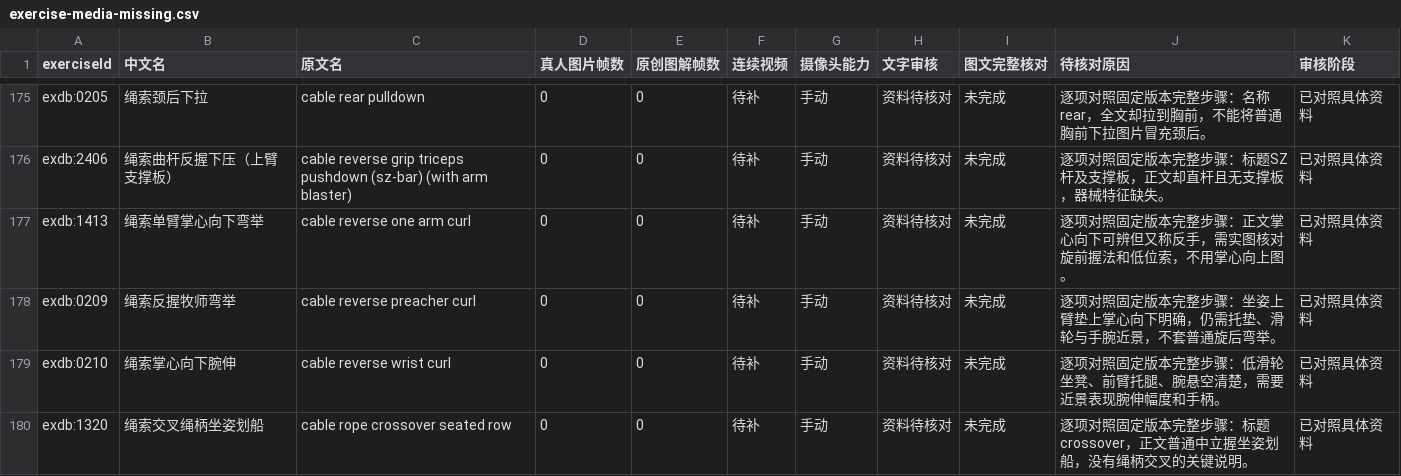
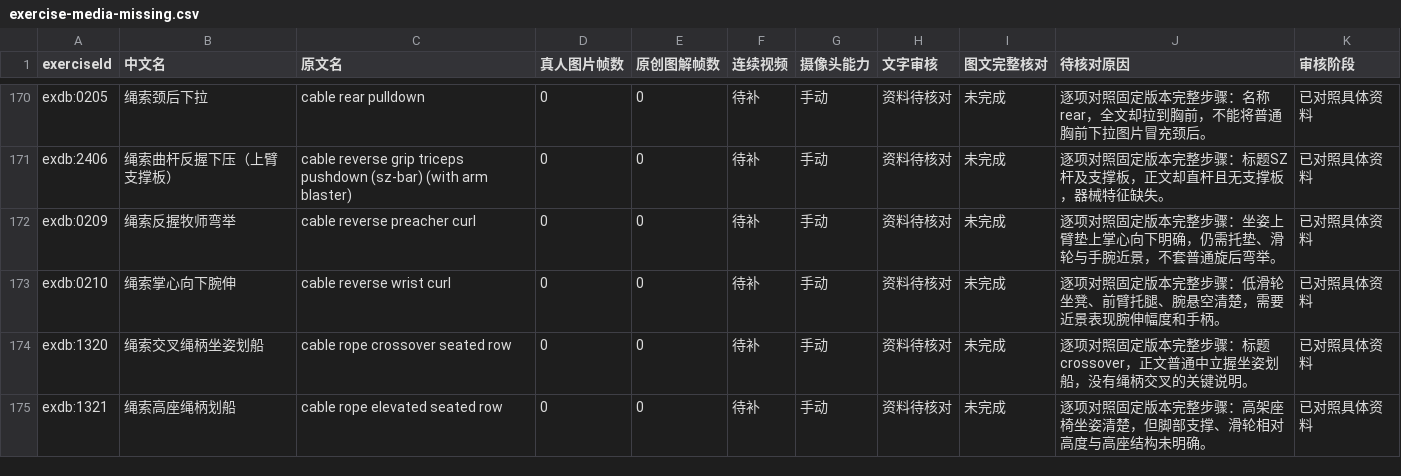
Before and after one commit to xuzerui6/MoveMate, a CSV file: docs/exercise-media-missing.csv, drawn as a sheet; only a part is shown, gaps mark what is left out; the shorter side is filled out with more unchanged rows; the diff covers the shown part only.

```diff
--- a/docs/exercise-media-missing.csv
+++ b/docs/exercise-media-missing.csv
@@ -176,3 +171,2 @@
 "exdb:2406","绳索曲杆反握下压（上臂支撑板）","cable reverse grip triceps pushdown (sz-bar) (with arm blaster)","0","0","待补","手动","资料待核对","未完成","逐项对照固定版本完整步骤：标题SZ杆及支撑板，正文却直杆且无支撑板，器械特征缺失。","已对照具体资料"
-"exdb:1413","绳索单臂掌心向下弯举","cable reverse one arm curl","0","0","待补","手动","资料待核对","未完成","逐项对照固定版本完整步骤：正文掌心向下可辨但又称反手，需实图核对旋前握法和低位索，不用掌心向上图。","已对照具体资料"
 "exdb:0209","绳索反握牧师弯举","cable reverse preacher curl","0","0","待补","手动","资料待核对","未完成","逐项对照固定版本完整步骤：坐姿上臂垫上掌心向下明确，仍需托垫、滑轮与手腕近景，不套普通旋后弯举。","已对照具体资料"
```
Also changed, not shown: 10 removed rows elsewhere in this file, docs/exercise-media-coverage.csv, 43 other files.
